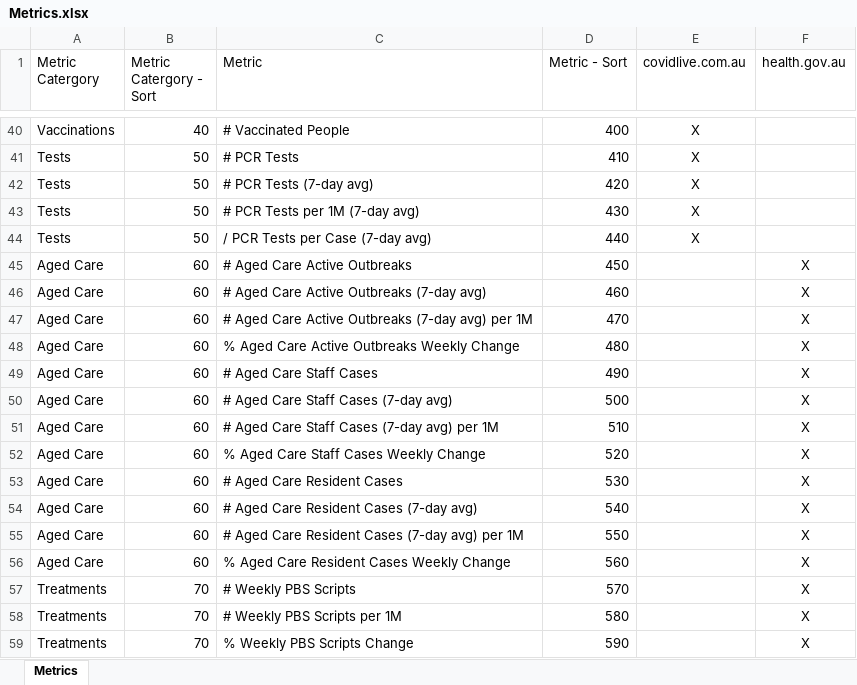
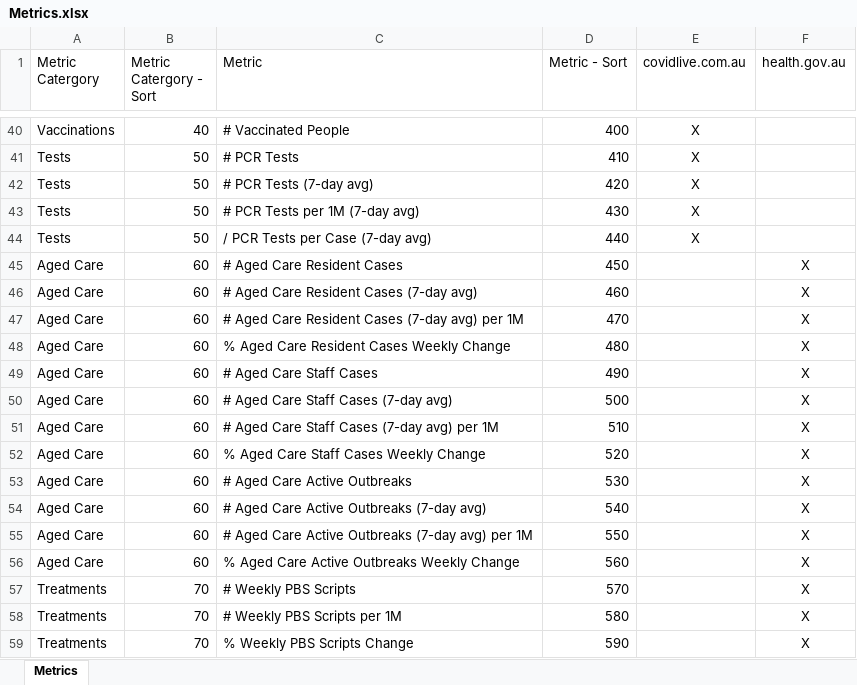
Before and after one commit to Mike-Honey/covid-19-outbreak-paths, an Excel workbook: Metrics.xlsx, sheet Metrics, drawn as a sheet; only a part is shown, gaps mark what is left out; values as stored, in another font and other column widths than the file's, no borders; table styles not drawn; the diff names each change by its address in the sheet, - before the commit and + after, or states it on an @@ line.

Commit message:
Add files via upload

```diff
--- a/Metrics.xlsx (sheet Metrics)
+++ b/Metrics.xlsx (sheet Metrics)
-C45 (Metric): # Aged Care Active Outbreaks
+C45 (Metric): # Aged Care Resident Cases
-C46 (Metric): # Aged Care Active Outbreaks (7-day avg)
+C46 (Metric): # Aged Care Resident Cases (7-day avg)
-C47 (Metric): …Aged Care Active Outbreaks (7-day avg)…
+C47 (Metric): …Aged Care Resident Cases (7-day avg)…
-C48 (Metric): % Aged Care Active Outbreaks Weekly Change
+C48 (Metric): % Aged Care Resident Cases Weekly Change
-C53 (Metric): # Aged Care Resident Cases
+C53 (Metric): # Aged Care Active Outbreaks
-C54 (Metric): # Aged Care Resident Cases (7-day avg)
+C54 (Metric): # Aged Care Active Outbreaks (7-day avg)
-C55 (Metric): …Aged Care Resident Cases (7-day avg)…
+C55 (Metric): …Aged Care Active Outbreaks (7-day avg)…
-C56 (Metric): % Aged Care Resident Cases Weekly Change
+C56 (Metric): % Aged Care Active Outbreaks Weekly Change
```
